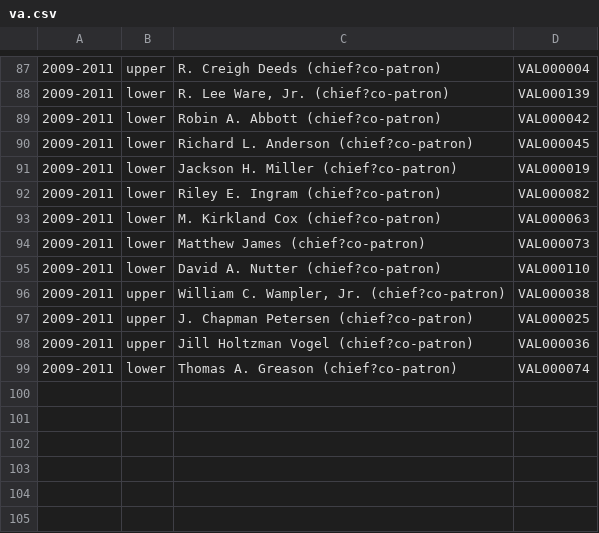
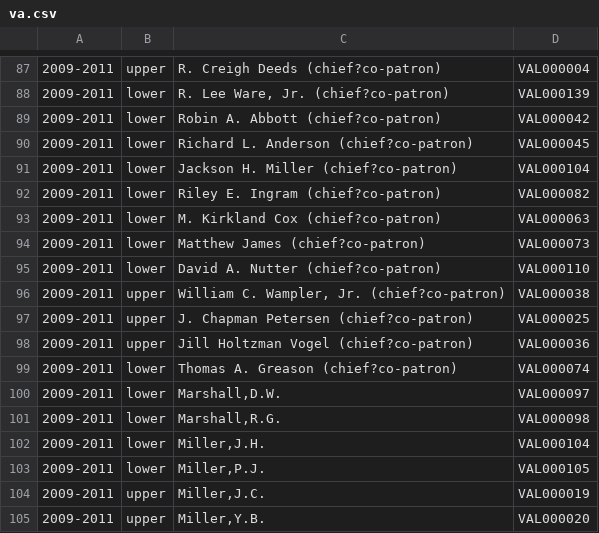
Before and after one commit to openstates/openstates-scrapers, a CSV file: manual_data/leg_ids/va.csv, drawn as a sheet; only a part is shown, gaps mark what is left out.

Commit message:
disambiguate a few leg_id's in VA

```diff
--- a/manual_data/leg_ids/va.csv
+++ b/manual_data/leg_ids/va.csv
@@ -90,3 +90,3 @@
 "2009-2011","lower","Richard L. Anderson (chief?co-patron)","VAL000045"
-"2009-2011","lower","Jackson H. Miller (chief?co-patron)","VAL000019"
+"2009-2011","lower","Jackson H. Miller (chief?co-patron)","VAL000104"
 "2009-2011","lower","Riley E. Ingram (chief?co-patron)","VAL000082"
@@ -99 +99,7 @@
 "2009-2011","lower","Thomas A. Greason (chief?co-patron)","VAL000074"
+"2009-2011","lower","Marshall,D.W.","VAL000097"
+"2009-2011","lower","Marshall,R.G.","VAL000098"
+"2009-2011","lower","Miller,J.H.","VAL000104"
+"2009-2011","lower","Miller,P.J.","VAL000105"
+"2009-2011","upper","Miller,J.C.","VAL000019"
+"2009-2011","upper","Miller,Y.B.","VAL000020"
```
